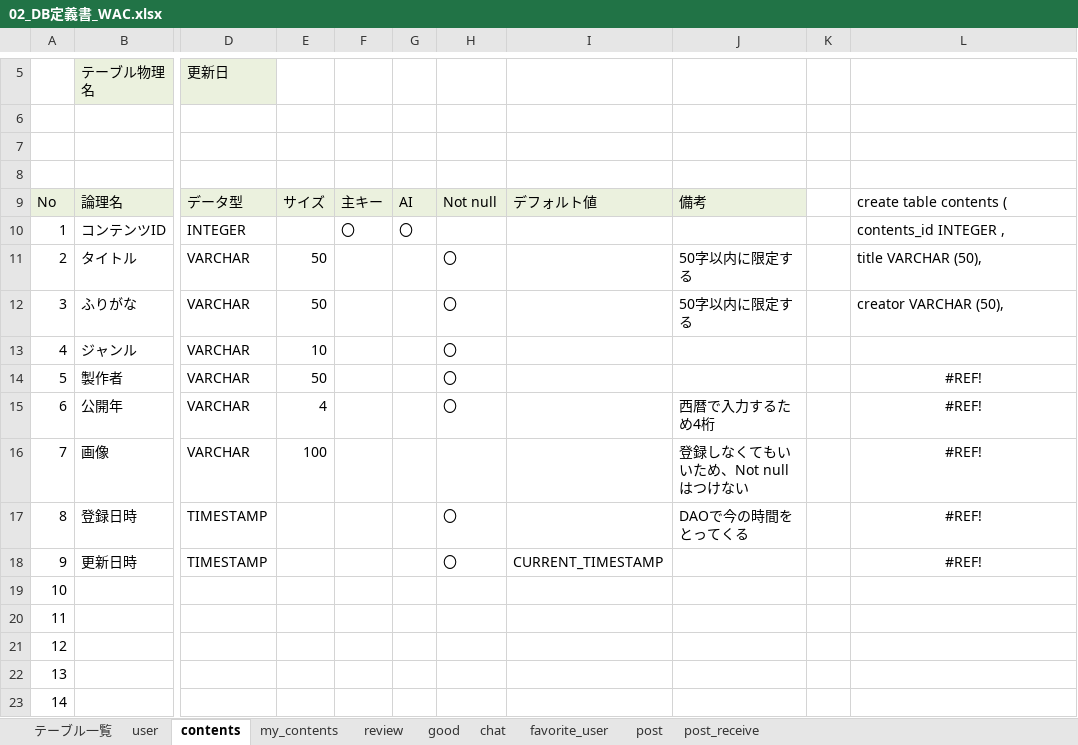
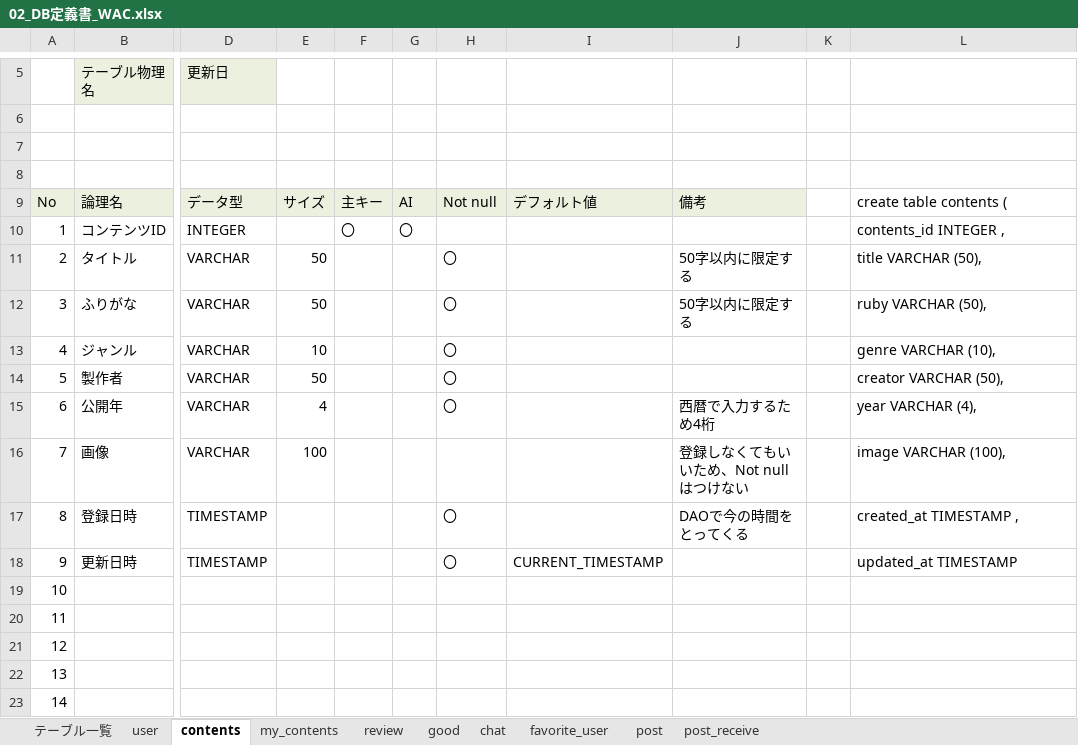
Before and after one commit to plusdojo2024/A2, an Excel workbook: doc/2_外部設計書/02_DB定義書_WAC.xlsx, sheet contents, drawn as a sheet; only a part is shown, gaps mark what is left out; values as stored, in another font and other column widths than the file's, no borders; the diff names each change by its address in the sheet, - before the commit and + after, or states it on an @@ line.

```diff
--- a/doc/2_外部設計書/02_DB定義書_WAC.xlsx (sheet contents)
+++ b/doc/2_外部設計書/02_DB定義書_WAC.xlsx (sheet contents)
-L12: creator VARCHAR (50),
+L12: ruby VARCHAR (50),
-L13: (empty)
+L13: genre VARCHAR (10),
-L14: #REF!
+L14: creator VARCHAR (50),
-L14:L18 alignment: center
+L14:L18 alignment: left
-L15: #REF!
+L15: year VARCHAR (4),
-L16: #REF!
+L16: image VARCHAR (100),
-L17: #REF!
+L17: created_at TIMESTAMP ,
-L18: #REF!
+L18: updated_at TIMESTAMP
```
Also changed, not shown: sheet review, sheet chat, sheet user, sheet good, sheet my_contents, sheet favorite_user, 2 more sheets, formulas that keep their value.
